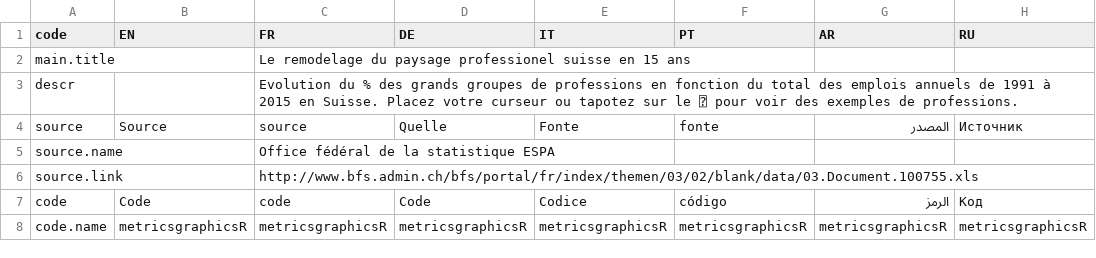
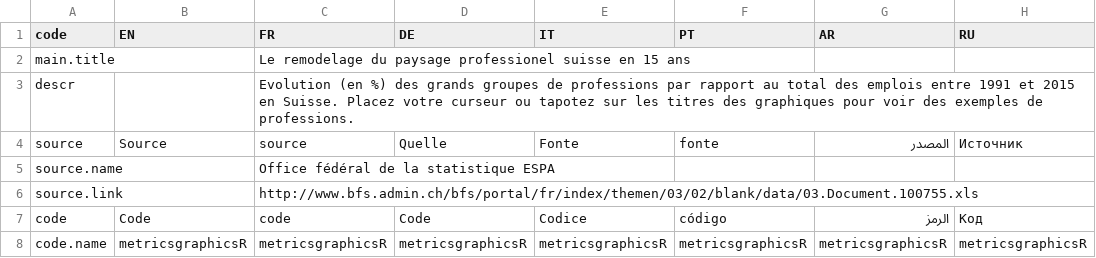
Before and after one commit to d-qn/2016_03_09_jobCategoriesEvolution, a CSV file: input/swiss job categories evolution - Sheet1.csv, drawn as a sheet; only a part is shown; the diff names each change by its address in the sheet, - before the commit and + after, or states it on an @@ line.

```diff
--- a/input/swiss job categories evolution - Sheet1.csv
+++ b/input/swiss job categories evolution - Sheet1.csv
-C3 (FR): Evolution du % des grands groupes de professions en fonction du total des emplois annuels de 1991 à 2015 en Suisse. Placez votre curseur ou tapotez sur le ⍰ pour voir…
+C3 (FR): Evolution (en %) des grands groupes de professions par rapport au total des emplois entre 1991 et 2015 en Suisse. Placez votre curseur ou tapotez sur les titres des graphiques pour voir…
```
Also changed, not shown: input/Job by economical sector - Sheet1.csv, 17 other files.
